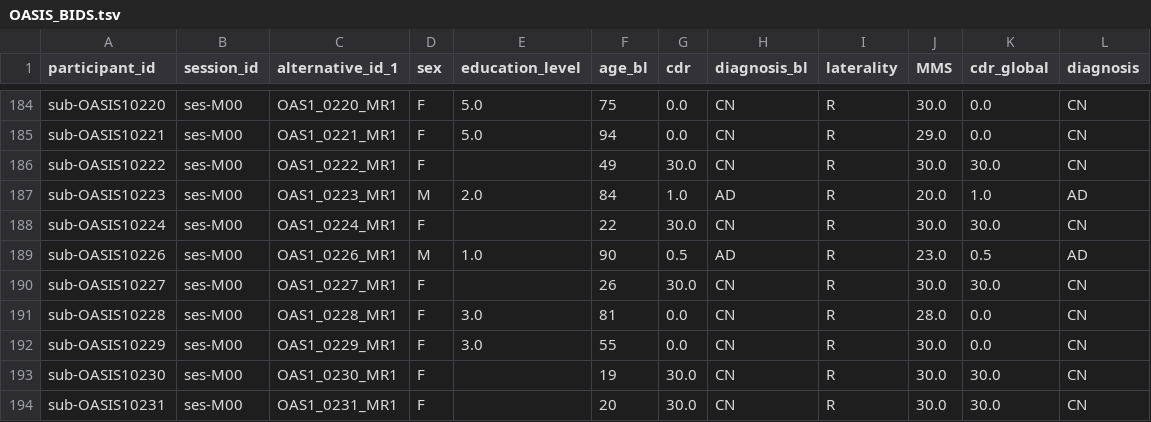
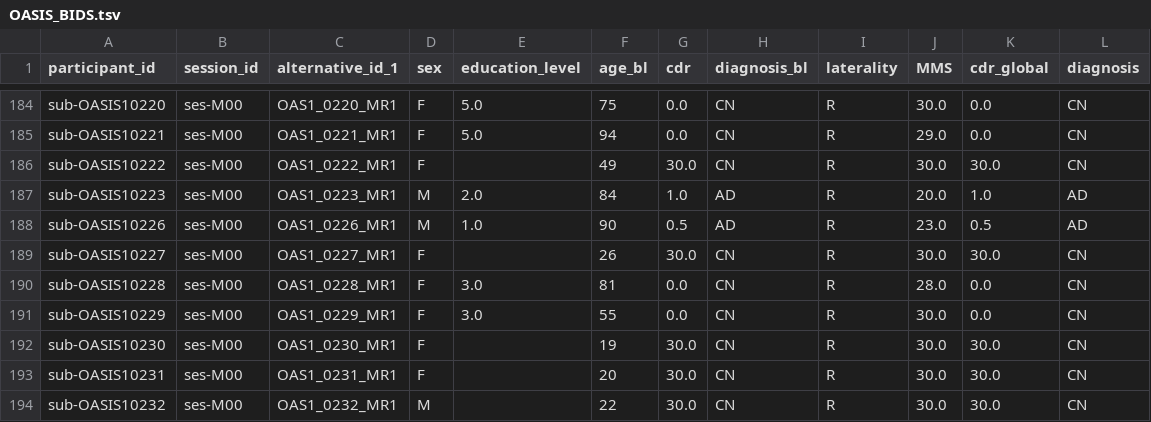
Before and after one commit to 14thibea/OASIS-1_dataset, a TSV file: tsv_files/OASIS_BIDS.tsv, drawn as a sheet; only a part is shown, gaps mark what is left out; the shorter side is filled out with more unchanged rows.

Commit message:
Remove bugged subject sub-OASIS10224

```diff
--- a/tsv_files/OASIS_BIDS.tsv
+++ b/tsv_files/OASIS_BIDS.tsv
@@ -187,3 +187,2 @@ sub-OASIS10222	ses-M00	OAS1_0222_MR1	F		49	30.0	CN	R	30.0	30.0	CN
 sub-OASIS10223	ses-M00	OAS1_0223_MR1	M	2.0	84	1.0	AD	R	20.0	1.0	AD
-sub-OASIS10224	ses-M00	OAS1_0224_MR1	F		22	30.0	CN	R	30.0	30.0	CN
 sub-OASIS10226	ses-M00	OAS1_0226_MR1	M	1.0	90	0.5	AD	R	23.0	0.5	AD
```
Also changed, not shown: tsv_files/train.tsv.
